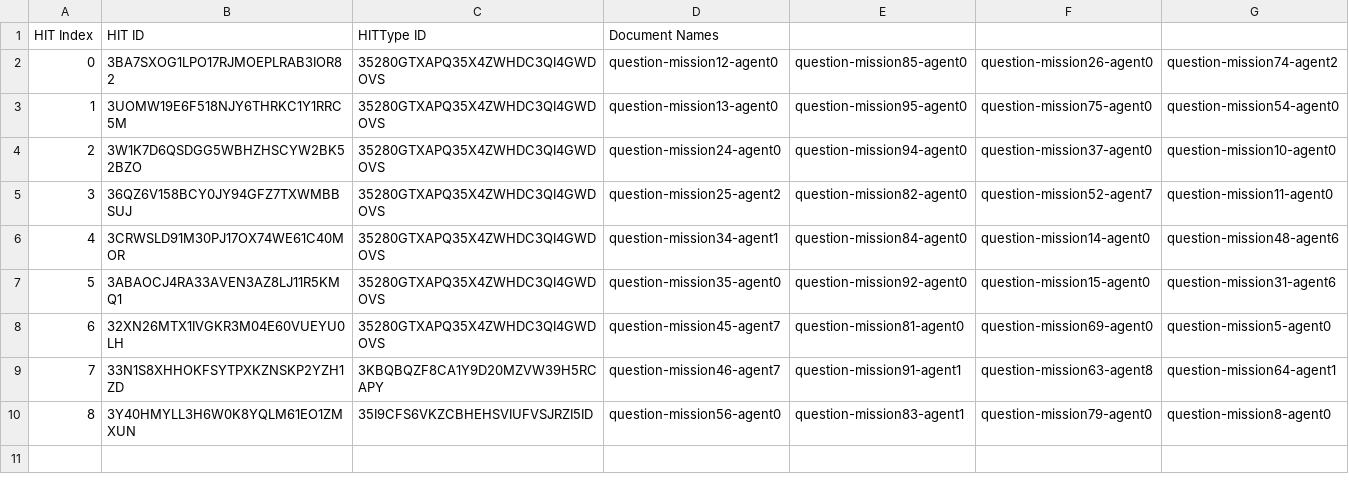
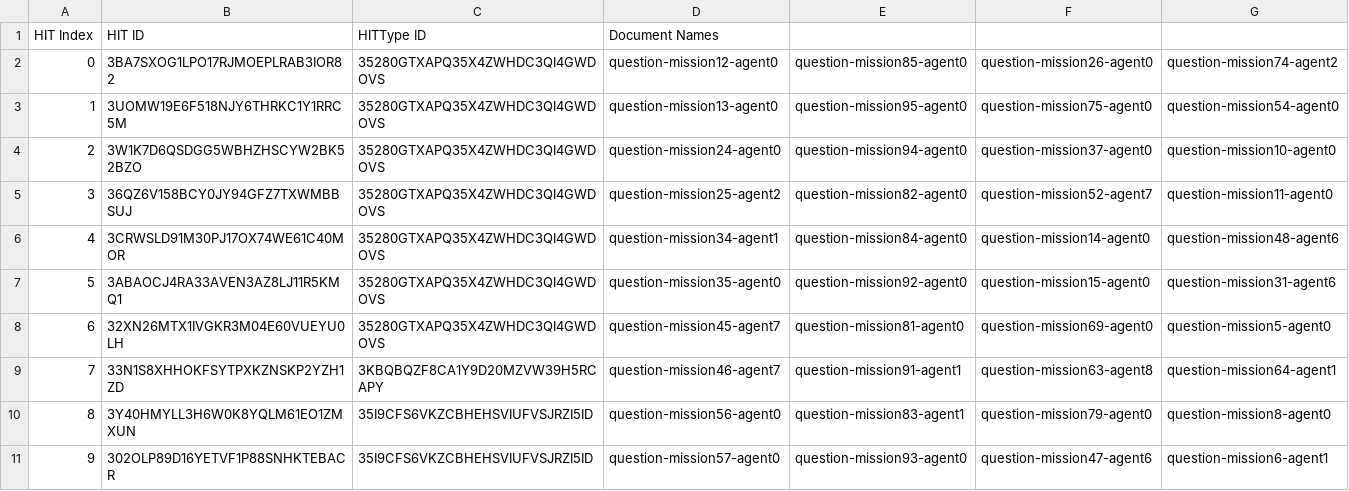
Before and after one commit to cmu-able/explainable-planning, a CSV file: XPlanningEvaluation/resources/mobilerobot/study/prefalign/mturk/hit-info/hitInfo_control_full.csv, drawn as a sheet.

Commit message:
Updated hitInfo_control_full.csv: HIT index 9

```diff
--- a/XPlanningEvaluation/resources/mobilerobot/study/prefalign/mturk/hit-info/hitInfo_control_full.csv
+++ b/XPlanningEvaluation/resources/mobilerobot/study/prefalign/mturk/hit-info/hitInfo_control_full.csv
@@ -10 +10,2 @@ HIT Index,HIT ID,HITType ID,Document Names
 8,3Y40HMYLL3H6W0K8YQLM61EO1ZMXUN,35I9CFS6VKZCBHEHSVIUFVSJRZI5ID,question-mission56-agent0,question-mission83-agent1,question-mission79-agent0,question-mission8-agent0
+9,302OLP89D16YETVF1P88SNHKTEBACR,35I9CFS6VKZCBHEHSVIUFVSJRZI5ID,question-mission57-agent0,question-mission93-agent0,question-mission47-agent6,question-mission6-agent1
```
